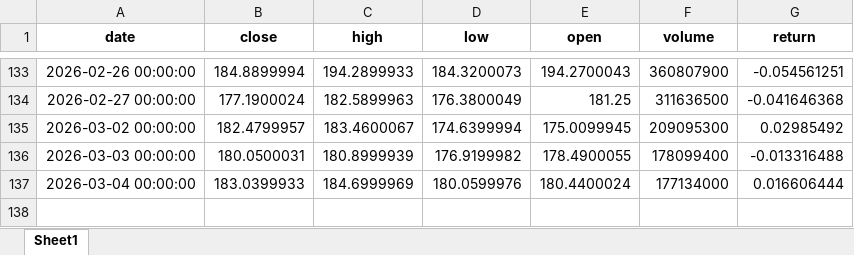
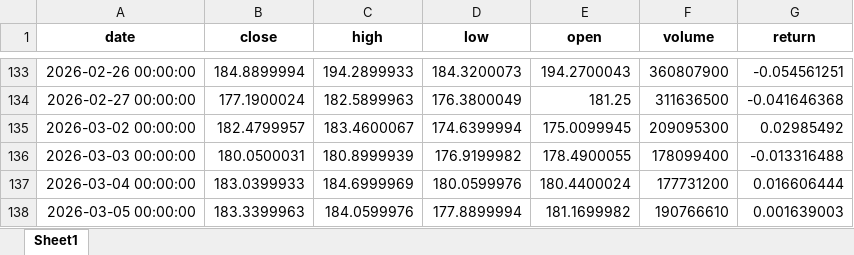
Before and after one commit to Ashkraze/Stocknews-Scrapper, an Excel workbook: stock_prices.xlsx, sheet Sheet1, drawn as a sheet; only a part is shown, gaps mark what is left out; values as stored, in another font and other column widths than the file's, no borders; the diff names each change by its address in the sheet, - before the commit and + after, or states it on an @@ line.

```diff
--- a/stock_prices.xlsx (sheet Sheet1)
+++ b/stock_prices.xlsx (sheet Sheet1)
-F137 (volume): 177134000
+F137 (volume): 177731200
+row 138: 2026-03-05 00:00:00 | 183.3399963 | 184.0599976 | 177.8899994 | 181.1699982 | 190766610 | 0.001639003
```
